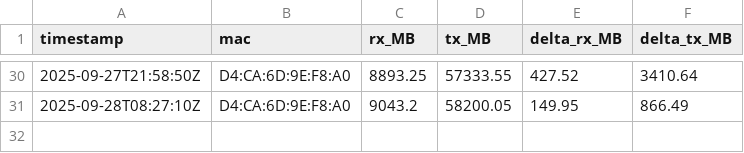
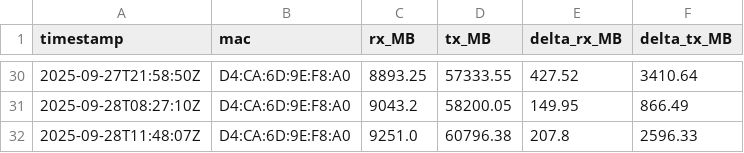
Before and after one commit to MarekCoderslab/Rx_Tx_2, a CSV file: rozdily_counter.csv, drawn as a sheet; only a part is shown, gaps mark what is left out.

```diff
--- a/rozdily_counter.csv
+++ b/rozdily_counter.csv
@@ -31 +31,2 @@ timestamp,mac,rx_MB,tx_MB,delta_rx_MB,delta_tx_MB
 2025-09-28T08:27:10Z,D4:CA:6D:9E:F8:A0,9043.2,58200.05,149.95,866.49
+2025-09-28T11:48:07Z,D4:CA:6D:9E:F8:A0,9251.0,60796.38,207.8,2596.33
```
Also changed, not shown: iface_stats.csv.
